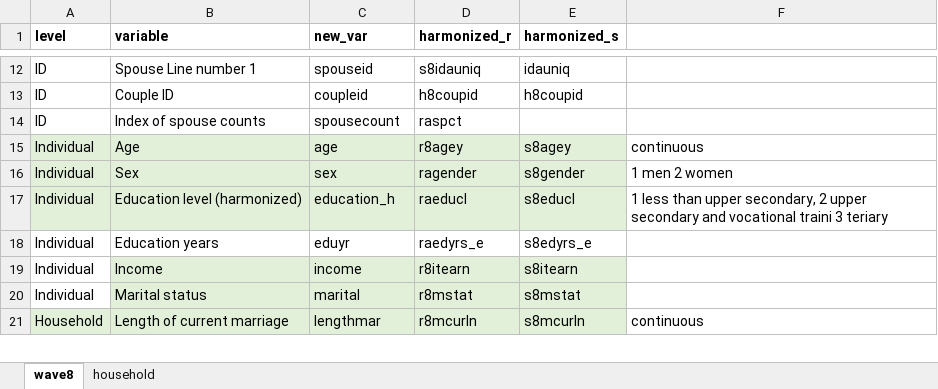
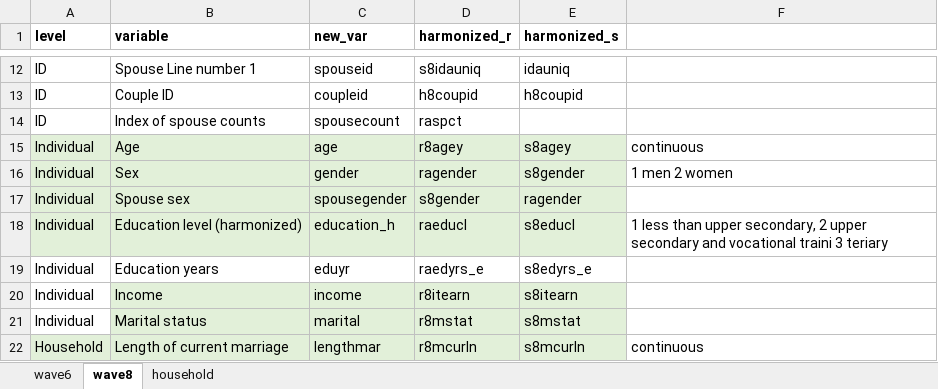
Before and after one commit to jvargh7/g2aging_longitudinal, an Excel workbook: elsa/G2A ELSA Longitudinal Variable List.xlsx, sheet wave8, drawn as a sheet; only a part is shown, gaps mark what is left out; values as stored, in another font and other column widths than the file's, no borders; conditional formats not drawn; the diff names each change by its address in the sheet, - before the commit and + after, or states it on an @@ line.

```diff
--- a/elsa/G2A ELSA Longitudinal Variable List.xlsx (sheet wave8)
+++ b/elsa/G2A ELSA Longitudinal Variable List.xlsx (sheet wave8)
+sheet tab: wave6
-C16 (new_var): sex
+C16 (new_var): gender
+row 17: Individual | Spouse sex | spousegender | s8gender | ragender
```
Also changed, not shown: hrs/G2A HRS Longitudinal Variable List.xlsx, 5 other files.
